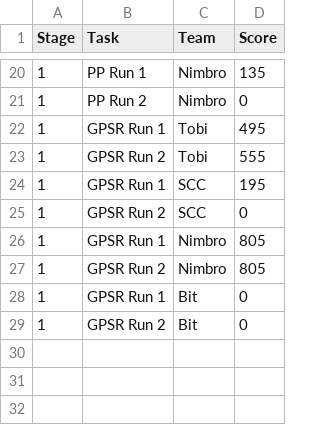
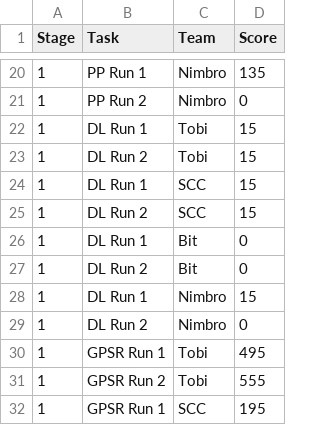
Before and after one commit to RoboCupAtHome/GermanOpen2026, a CSV file: scores.csv, drawn as a sheet; only a part is shown, gaps mark what is left out; the shorter side is filled out with more unchanged rows.

Commit message:
Update scores.csv

```diff
--- a/scores.csv
+++ b/scores.csv
@@ -21,2 +21,10 @@ Stage,Task,Team,Score
 1,PP Run 2,Nimbro,0
+1,DL Run 1,Tobi,15
+1,DL Run 2,Tobi,15
+1,DL Run 1,SCC,15
+1,DL Run 2,SCC,15
+1,DL Run 1,Bit,0
+1,DL Run 2,Bit,0
+1,DL Run 1,Nimbro,15
+1,DL Run 2,Nimbro,0
 1,GPSR Run 1,Tobi,495
```
